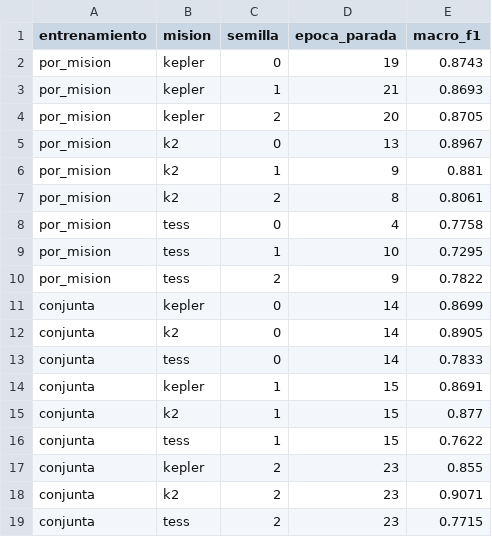
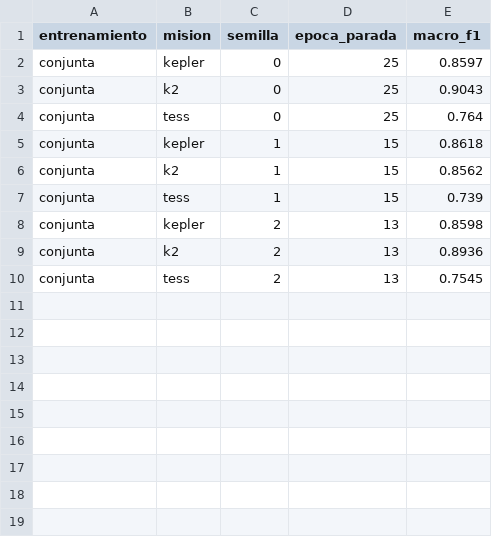
Before and after one commit to Jairo-Patallo/exoplanet-ml, a CSV file: results/models/cnn_gpu_seeds.csv, drawn as a sheet.

```diff
--- a/results/models/cnn_gpu_seeds.csv
+++ b/results/models/cnn_gpu_seeds.csv
@@ -1,19 +1,10 @@
 entrenamiento,mision,semilla,epoca_parada,macro_f1
-por_mision,kepler,0,19,0.8743
-por_mision,kepler,1,21,0.8693
-por_mision,kepler,2,20,0.8705
-por_mision,k2,0,13,0.8967
-por_mision,k2,1,9,0.881
-por_mision,k2,2,8,0.8061
-por_mision,tess,0,4,0.7758
-por_mision,tess,1,10,0.7295
-por_mision,tess,2,9,0.7822
-conjunta,kepler,0,14,0.8699
-conjunta,k2,0,14,0.8905
-conjunta,tess,0,14,0.7833
-conjunta,kepler,1,15,0.8691
-conjunta,k2,1,15,0.877
-conjunta,tess,1,15,0.7622
-conjunta,kepler,2,23,0.855
-conjunta,k2,2,23,0.9071
-conjunta,tess,2,23,0.7715
+conjunta,kepler,0,25,0.8597
+conjunta,k2,0,25,0.9043
+conjunta,tess,0,25,0.764
+conjunta,kepler,1,15,0.8618
+conjunta,k2,1,15,0.8562
+conjunta,tess,1,15,0.739
+conjunta,kepler,2,13,0.8598
+conjunta,k2,2,13,0.8936
+conjunta,tess,2,13,0.7545
```
Also changed, not shown: results/models/cnn_gpu_grid.csv, results/models/cnn_gpu_val.csv, 29 other files.
